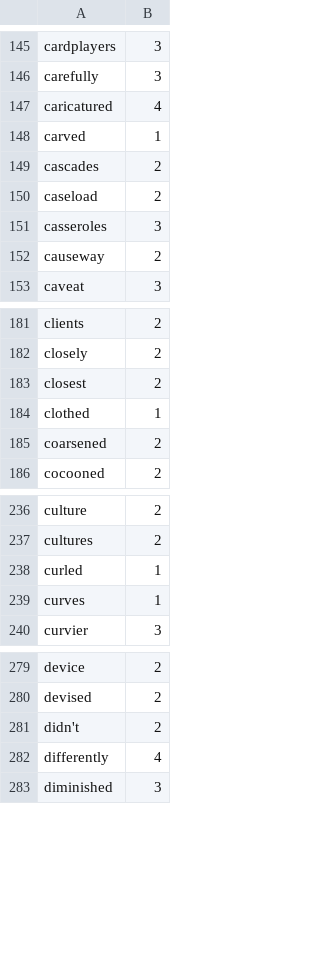
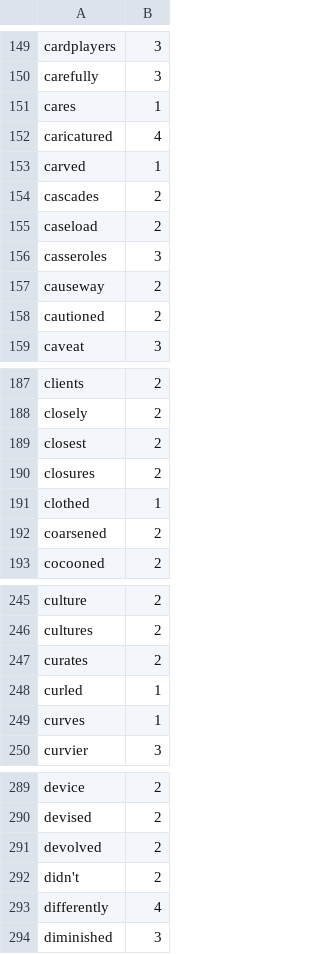
Before and after one commit to harrisj/nyt-haiku-python, a CSV file: nyt_haiku/data/syllable_counts.csv, drawn as a sheet; only a part is shown, gaps mark what is left out; the diff covers the shown part only.

```diff
--- a/nyt_haiku/data/syllable_counts.csv
+++ b/nyt_haiku/data/syllable_counts.csv
@@ -146,2 +150,3 @@ cardplayers,3
 carefully,3
+cares,1
 caricatured,4
@@ -152,2 +157,3 @@ casseroles,3
 causeway,2
+cautioned,2
 caveat,3
@@ -183,2 +189,3 @@ closely,2
 closest,2
+closures,2
 clothed,1
@@ -237,2 +246,3 @@ culture,2
 cultures,2
+curates,2
 curled,1
@@ -280,2 +290,3 @@ device,2
 devised,2
+devolved,2
 didn't,2
```
Also changed, not shown: 22 added rows elsewhere in this file.
